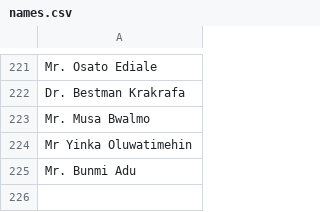
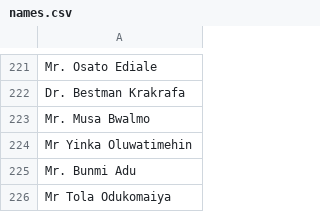
Before and after one commit to Oluwateezzy/qrcodeGen, a CSV file: names.csv, drawn as a sheet; only a part is shown, gaps mark what is left out.

```diff
--- a/names.csv
+++ b/names.csv
@@ -225 +225,2 @@ Mr Yinka Oluwatimehin
 Mr. Bunmi Adu
+Mr Tola Odukomaiya
```
Also changed, not shown: 1 other file.
